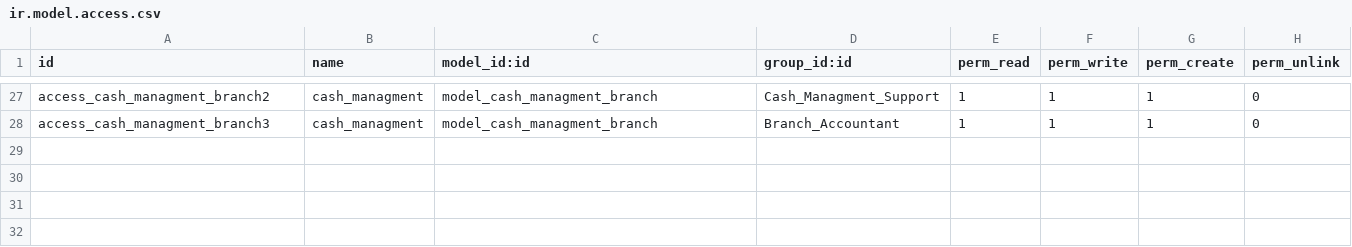
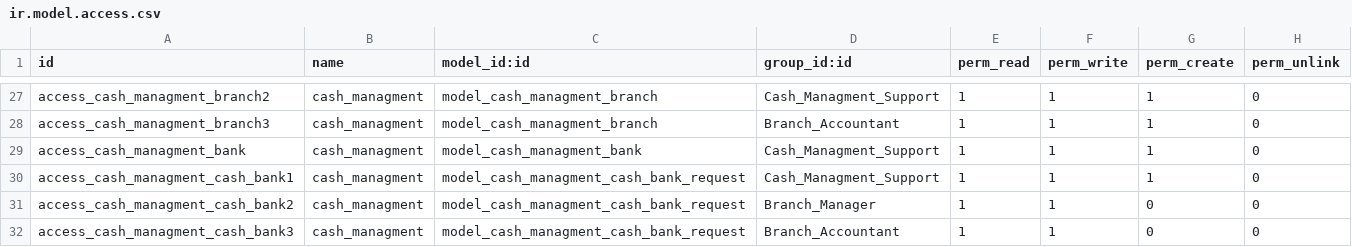
Before and after one commit to kluz116/cash_managment, a CSV file: security/ir.model.access.csv, drawn as a sheet; only a part is shown, gaps mark what is left out; the diff names each change by its address in the sheet, - before the commit and + after, or states it on an @@ line.

Commit message:
Include Bank Institutions

```diff
--- a/security/ir.model.access.csv
+++ b/security/ir.model.access.csv
+row 29: access_cash_managment_bank | cash_managment | model_cash_managment_bank | Cash_Managment_Support | 1 | 1 | 1 | 0
+row 30: access_cash_managment_cash_bank1 | cash_managment | model_cash_managment_cash_bank_request | Cash_Managment_Support | 1 | 1 | 1 | 0
+row 31: access_cash_managment_cash_bank2 | cash_managment | model_cash_managment_cash_bank_request | Branch_Manager | 1 | 1 | 0 | 0
+row 32: access_cash_managment_cash_bank3 | cash_managment | model_cash_managment_cash_bank_request | Branch_Accountant | 1 | 1 | 0 | 0
```
Also changed, not shown: 12 other files.
